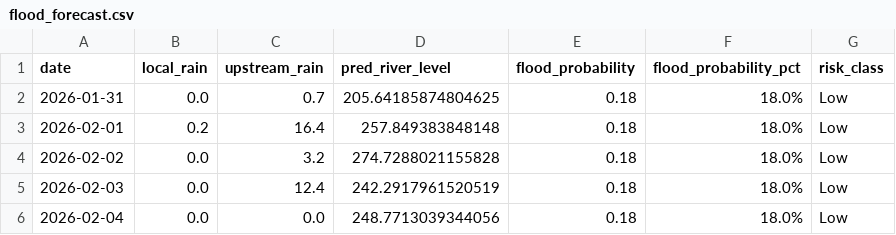
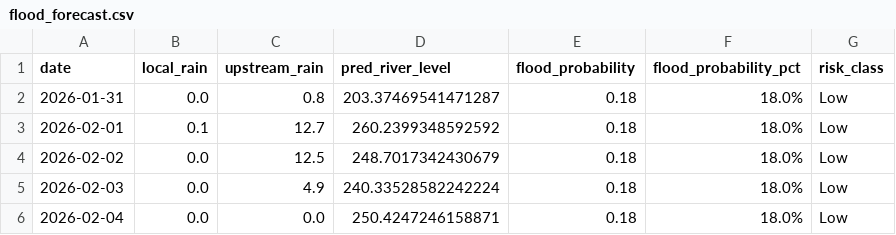
Before and after one commit to keshavkhandelwal13/Matsya-Flood-detector, a CSV file: backend/flood_detector/flood_forecast.csv, drawn as a sheet.

```diff
--- a/backend/flood_detector/flood_forecast.csv
+++ b/backend/flood_detector/flood_forecast.csv
@@ -1,6 +1,6 @@
 date,local_rain,upstream_rain,pred_river_level,flood_probability,flood_probability_pct,risk_class
-2026-01-31,0.0,0.7,205.64185874804625,0.18,18.0%,Low
-2026-02-01,0.2,16.4,257.849383848148,0.18,18.0%,Low
-2026-02-02,0.0,3.2,274.7288021155828,0.18,18.0%,Low
-2026-02-03,0.0,12.4,242.2917961520519,0.18,18.0%,Low
-2026-02-04,0.0,0.0,248.7713039344056,0.18,18.0%,Low
+2026-01-31,0.0,0.8,203.37469541471287,0.18,18.0%,Low
+2026-02-01,0.1,12.7,260.2399348592592,0.18,18.0%,Low
+2026-02-02,0.0,12.5,248.7017342430679,0.18,18.0%,Low
+2026-02-03,0.0,4.9,240.33528582242224,0.18,18.0%,Low
+2026-02-04,0.0,0.0,250.4247246158871,0.18,18.0%,Low
```
Also changed, not shown: backend/csv_generator/flood_prediction.csv, 3 other files.
